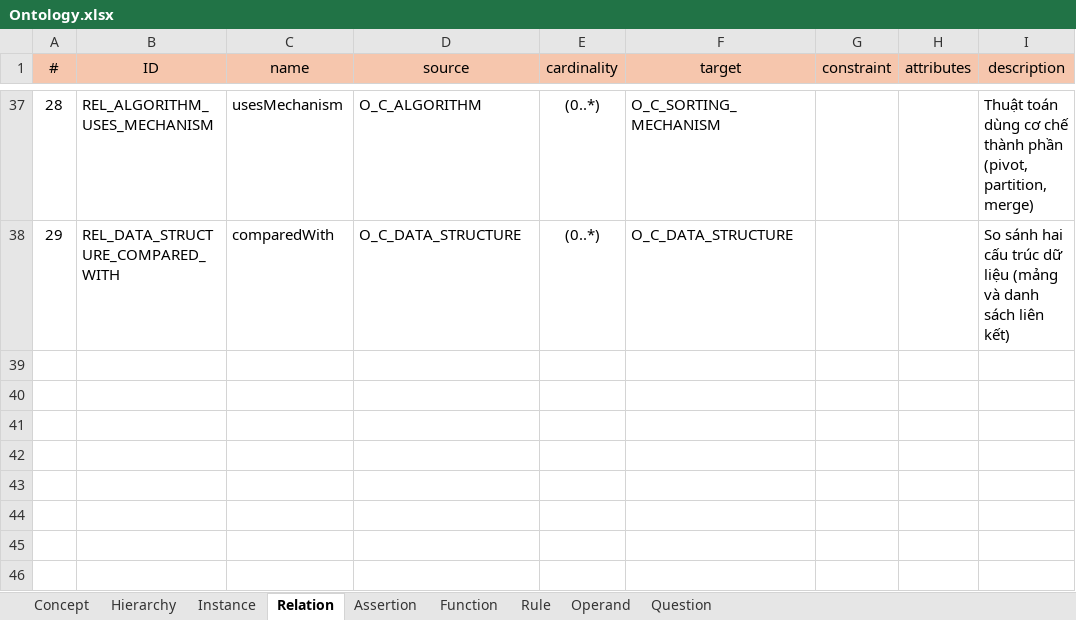
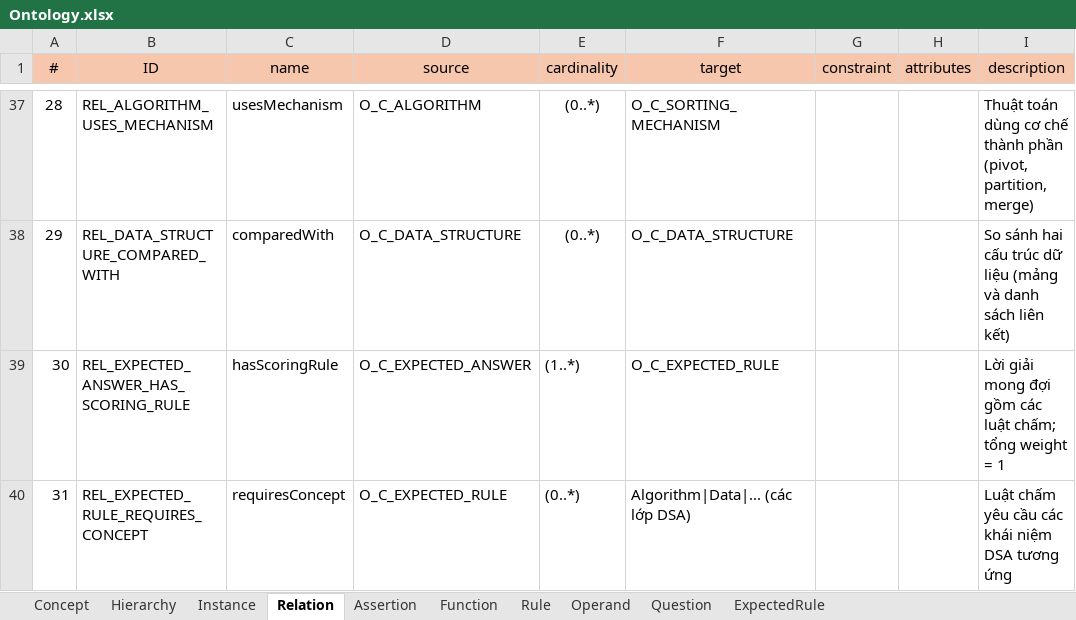
Before and after one commit to Gimu-kun/dsa_eval_kb, an Excel workbook: KnowledgeBase/DSA_KB/Ontology.xlsx, sheet Relation, drawn as a sheet; only a part is shown, gaps mark what is left out; values as stored, in another font and other column widths than the file's, no borders; the diff names each change by its address in the sheet, - before the commit and + after, or states it on an @@ line.

Commit message:
update/supply 81 mock question with expected answer + retrieve top similary question and topic subtree + question showing UI

```diff
--- a/KnowledgeBase/DSA_KB/Ontology.xlsx (sheet Relation)
+++ b/KnowledgeBase/DSA_KB/Ontology.xlsx (sheet Relation)
+sheet tab: ExpectedRule
+row 39: 30 | REL_EXPECTED_ANSWER_HAS_SCORING_RULE | hasScoringRule | O_C_EXPECTED_ANSWER | (1..*) | O_C_EXPECTED_RULE |  |  | Lời giải mong đợi gồm các luật chấm; tổng weight = 1
+row 40: 31 | REL_EXPECTED_RULE_REQUIRES_CONCEPT | requiresConcept | O_C_EXPECTED_RULE | (0..*) | Algorithm|Data|... (các lớp DSA) |  |  | Luật chấm yêu cầu các khái niệm DSA tương ứng
```
Also changed, not shown: sheet Assertion, sheet Instance, sheet Concept, sheet Operand, sheet Function, sheet Rule, 15 other files.
